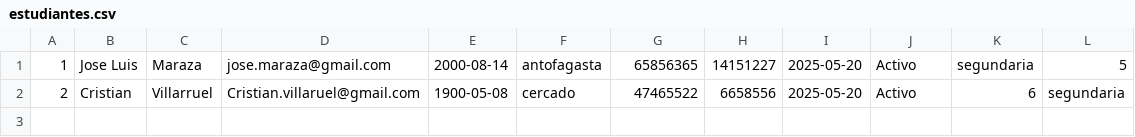
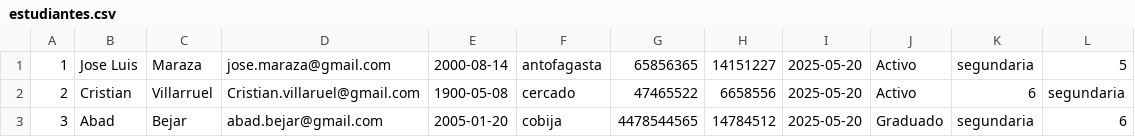
Before and after one commit to AndreX14738/proyecto-final, a CSV file: proyectodesarro/src/estudiantes.csv, drawn as a sheet; the diff names each change by its address in the sheet, - before the commit and + after, or states it on an @@ line.

```diff
--- a/proyectodesarro/src/estudiantes.csv
+++ b/proyectodesarro/src/estudiantes.csv
+row 3: 3 | Abad | Bejar | abad.bejar@gmail.com | 2005-01-20 | cobija | 4478544565 | 14784512 | 2025-05-20 | Graduado | segundaria | 6
```
Also changed, not shown: 34 other files.
